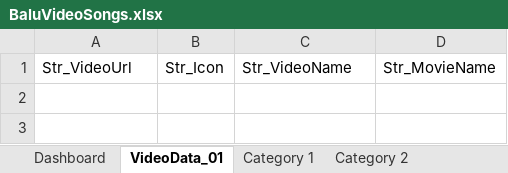
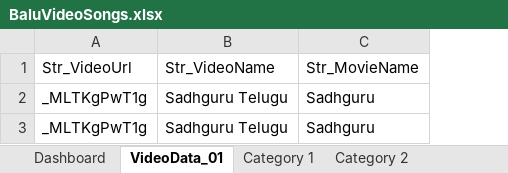
Before and after one commit to indpDB/UC-VideoApp-YouTubeApps, an Excel workbook: BaluVideoSongs.xlsx, sheet VideoData_01, drawn as a sheet; values as stored, in another font and other column widths than the file's, no borders; removed rows and columns are numbered as before the commit, all else as after; the diff names each change by its address in the sheet, - before the commit and + after, or states it on an @@ line.

```diff
--- a/BaluVideoSongs.xlsx (sheet VideoData_01)
+++ b/BaluVideoSongs.xlsx (sheet VideoData_01)
-column B, row 1: Str_Icon
+row 2: _MLTKgPwT1g | Sadhguru Telugu | Sadhguru
+row 3: _MLTKgPwT1g | Sadhguru Telugu | Sadhguru
```
Also changed, not shown: sheet Dashboard, 3 other files.
